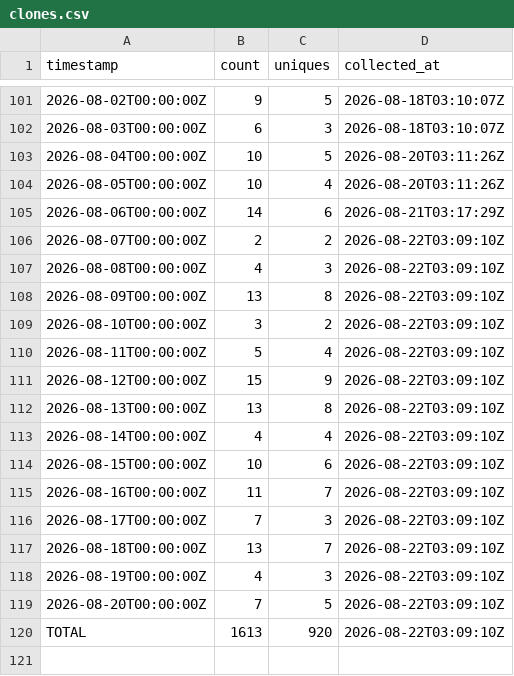
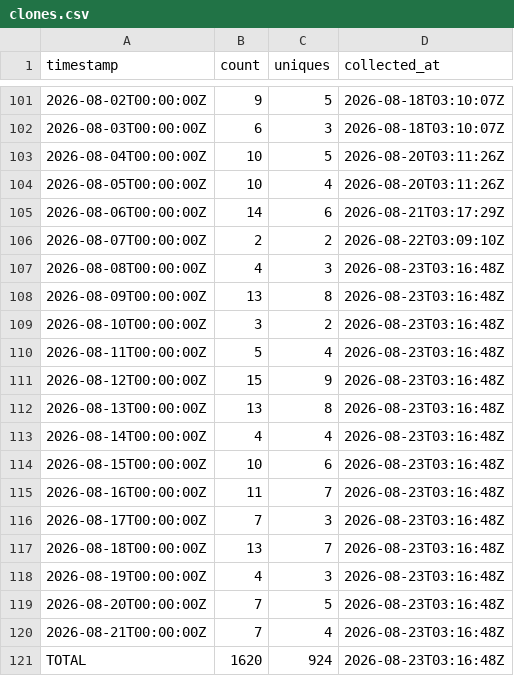
Before and after one commit to J-King-Dottie/aus-data-agent-mcp, a CSV file: github-traffic/clones.csv, drawn as a sheet; only a part is shown, gaps mark what is left out.

```diff
--- a/github-traffic/clones.csv
+++ b/github-traffic/clones.csv
@@ -106,15 +106,16 @@ timestamp,count,uniques,collected_at
 2026-08-07T00:00:00Z,2,2,2026-08-22T03:09:10Z
-2026-08-08T00:00:00Z,4,3,2026-08-22T03:09:10Z
-2026-08-09T00:00:00Z,13,8,2026-08-22T03:09:10Z
-2026-08-10T00:00:00Z,3,2,2026-08-22T03:09:10Z
-2026-08-11T00:00:00Z,5,4,2026-08-22T03:09:10Z
-2026-08-12T00:00:00Z,15,9,2026-08-22T03:09:10Z
-2026-08-13T00:00:00Z,13,8,2026-08-22T03:09:10Z
-2026-08-14T00:00:00Z,4,4,2026-08-22T03:09:10Z
-2026-08-15T00:00:00Z,10,6,2026-08-22T03:09:10Z
-2026-08-16T00:00:00Z,11,7,2026-08-22T03:09:10Z
-2026-08-17T00:00:00Z,7,3,2026-08-22T03:09:10Z
-2026-08-18T00:00:00Z,13,7,2026-08-22T03:09:10Z
-2026-08-19T00:00:00Z,4,3,2026-08-22T03:09:10Z
-2026-08-20T00:00:00Z,7,5,2026-08-22T03:09:10Z
-TOTAL,1613,920,2026-08-22T03:09:10Z
+2026-08-08T00:00:00Z,4,3,2026-08-23T03:16:48Z
+2026-08-09T00:00:00Z,13,8,2026-08-23T03:16:48Z
+2026-08-10T00:00:00Z,3,2,2026-08-23T03:16:48Z
+2026-08-11T00:00:00Z,5,4,2026-08-23T03:16:48Z
+2026-08-12T00:00:00Z,15,9,2026-08-23T03:16:48Z
+2026-08-13T00:00:00Z,13,8,2026-08-23T03:16:48Z
+2026-08-14T00:00:00Z,4,4,2026-08-23T03:16:48Z
+2026-08-15T00:00:00Z,10,6,2026-08-23T03:16:48Z
+2026-08-16T00:00:00Z,11,7,2026-08-23T03:16:48Z
+2026-08-17T00:00:00Z,7,3,2026-08-23T03:16:48Z
+2026-08-18T00:00:00Z,13,7,2026-08-23T03:16:48Z
+2026-08-19T00:00:00Z,4,3,2026-08-23T03:16:48Z
+2026-08-20T00:00:00Z,7,5,2026-08-23T03:16:48Z
+2026-08-21T00:00:00Z,7,4,2026-08-23T03:16:48Z
+TOTAL,1620,924,2026-08-23T03:16:48Z
```
Also changed, not shown: github-traffic/views.csv.
